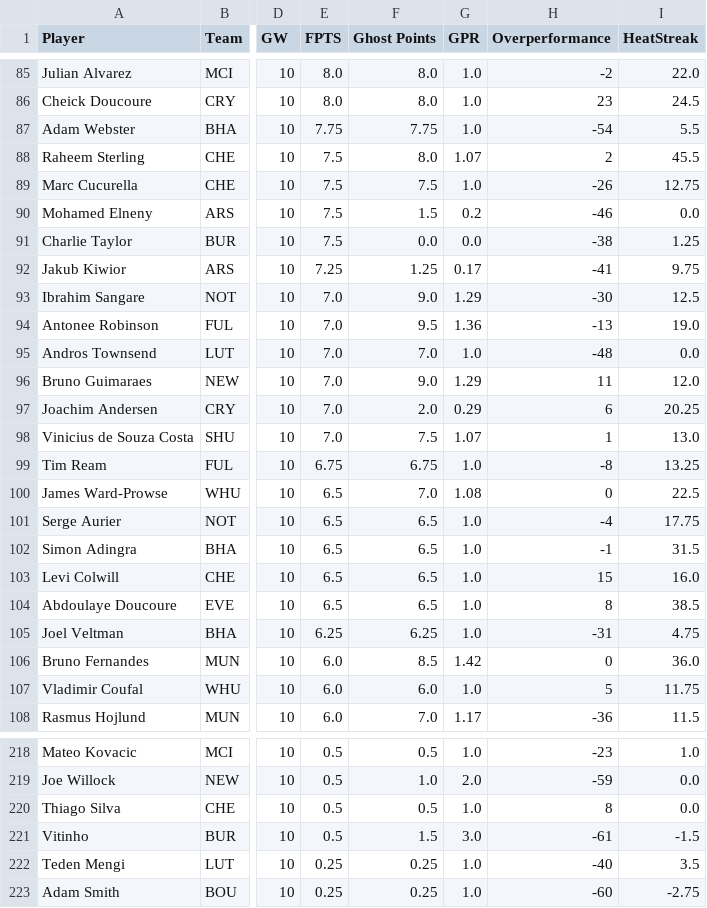
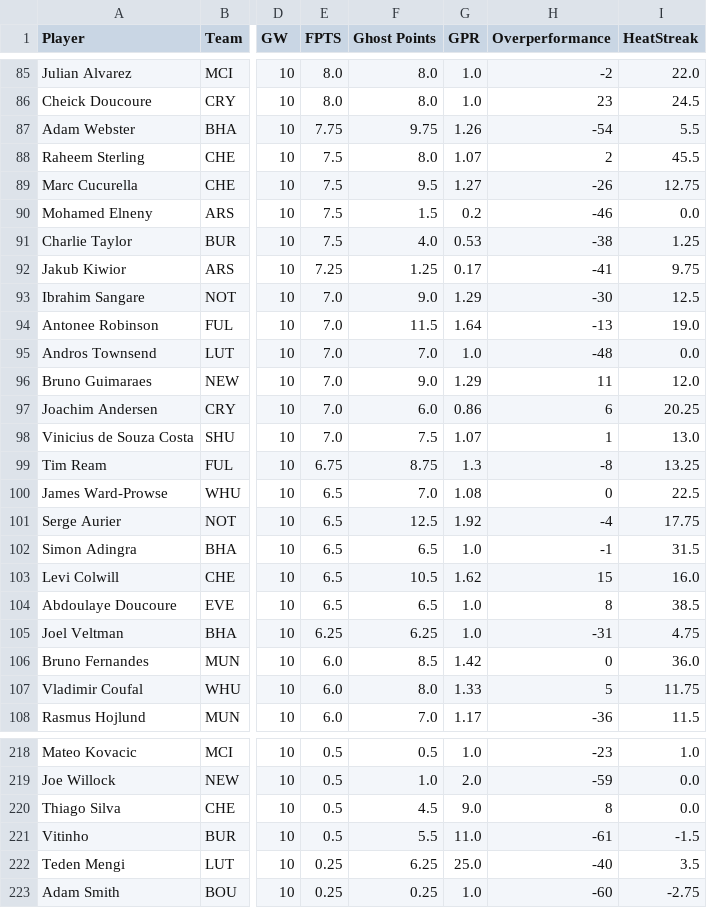
Before and after one commit to ds-oliver/st_fantrax_dashboard, a CSV file: data/display-data/final/recent_gw_data.csv, drawn as a sheet; only a part is shown, gaps mark what is left out; the diff covers the shown part only; the diff names each change by its address in the sheet, - before the commit and + after, or states it on an @@ line.

```diff
--- a/data/display-data/final/recent_gw_data.csv
+++ b/data/display-data/final/recent_gw_data.csv
-F87 (Ghost Points): 7.75
+F87 (Ghost Points): 9.75
-G87 (GPR): 1.0
+G87 (GPR): 1.26
-F89 (Ghost Points): 7.5
+F89 (Ghost Points): 9.5
-G89 (GPR): 1.0
+G89 (GPR): 1.27
-F91 (Ghost Points): 0.0
+F91 (Ghost Points): 4.0
-G91 (GPR): 0.0
+G91 (GPR): 0.53
-F94 (Ghost Points): 9.5
+F94 (Ghost Points): 11.5
-G94 (GPR): 1.36
+G94 (GPR): 1.64
-F97 (Ghost Points): 2.0
+F97 (Ghost Points): 6.0
-G97 (GPR): 0.29
+G97 (GPR): 0.86
-F99 (Ghost Points): 6.75
+F99 (Ghost Points): 8.75
-G99 (GPR): 1.0
+G99 (GPR): 1.3
-F101 (Ghost Points): 6.5
+F101 (Ghost Points): 12.5
-G101 (GPR): 1.0
+G101 (GPR): 1.92
-F103 (Ghost Points): 6.5
+F103 (Ghost Points): 10.5
-G103 (GPR): 1.0
+G103 (GPR): 1.62
-F107 (Ghost Points): 6.0
+F107 (Ghost Points): 8.0
-G107 (GPR): 1.0
+G107 (GPR): 1.33
-F220 (Ghost Points): 0.5
+F220 (Ghost Points): 4.5
-G220 (GPR): 1.0
+G220 (GPR): 9.0
-F221 (Ghost Points): 1.5
+F221 (Ghost Points): 5.5
-G221 (GPR): 3.0
+G221 (GPR): 11.0
-F222 (Ghost Points): 0.25
+F222 (Ghost Points): 6.25
-G222 (GPR): 1.0
+G222 (GPR): 25.0
```
Also changed, not shown: 106 edited cells elsewhere in this file, data/display-data/final/all_gws_data.csv, data/display-data/final/grouped_player_data.csv, 34 other files.
